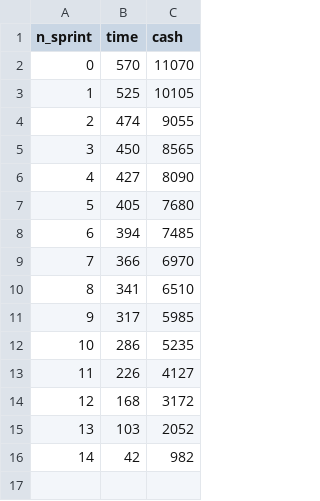
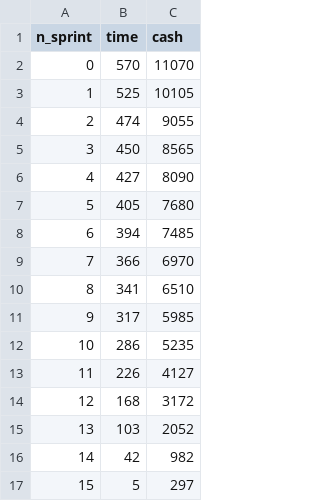
Before and after one commit to SWATEngineering/Docs, a CSV file: src/3_PB/PianoDiProgetto/preventivi/budget.csv, drawn as a sheet; the diff names each change by its address in the sheet, - before the commit and + after, or states it on an @@ line.

```diff
--- a/src/3_PB/PianoDiProgetto/preventivi/budget.csv
+++ b/src/3_PB/PianoDiProgetto/preventivi/budget.csv
+row 17: 15 | 5 | 297
```
Also changed, not shown: src/3_PB/PianoDiProgetto/changelog.csv, 24 other files.
